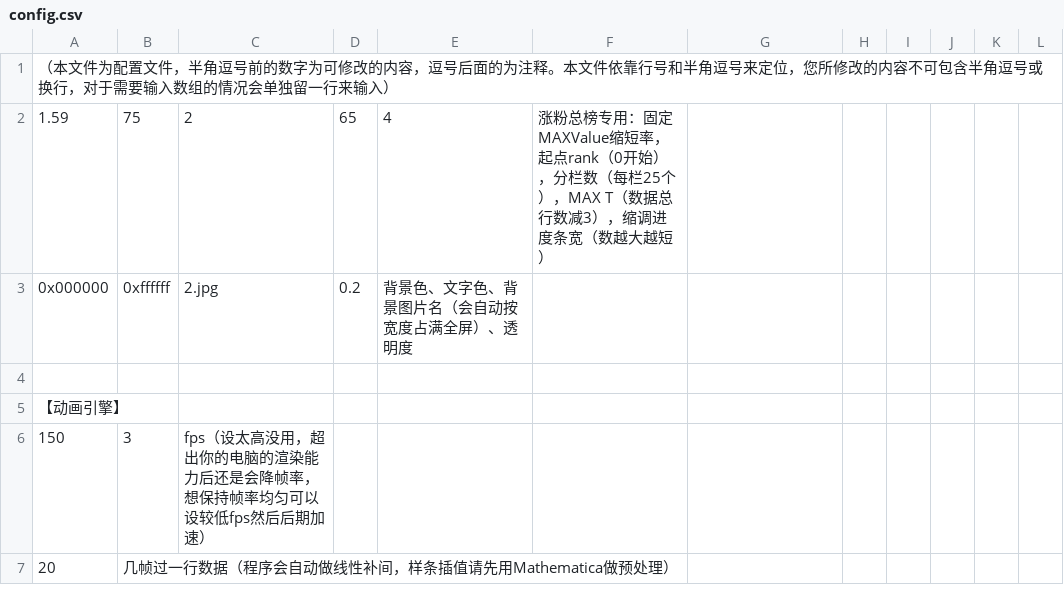
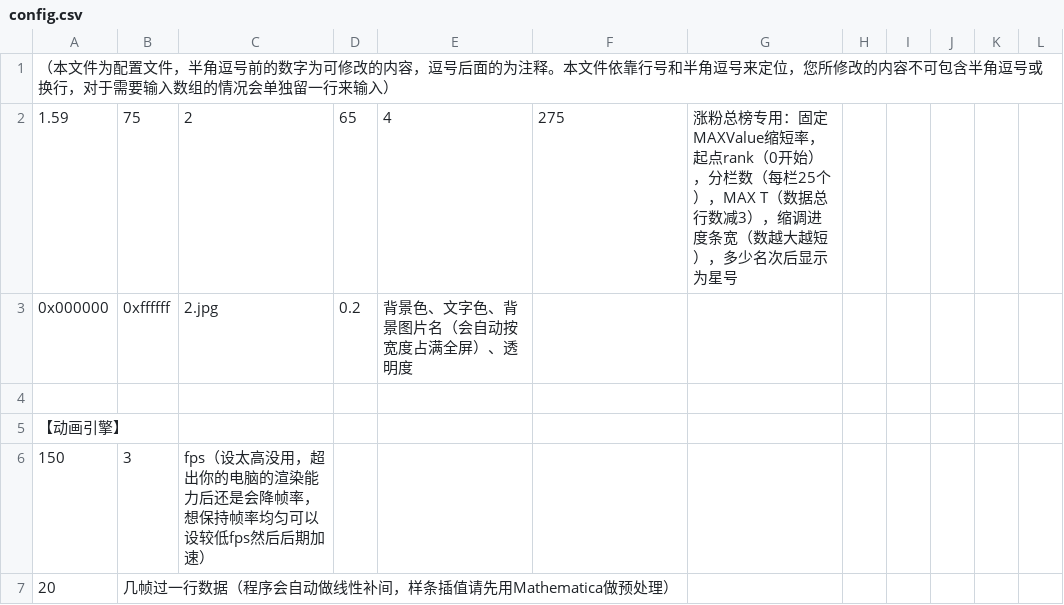
Before and after one commit to LePtC/AutoAni-2col, a CSV file: config.csv, drawn as a sheet; only a part is shown.

```diff
--- a/config.csv
+++ b/config.csv
@@ -1,3 +1,3 @@
 （本文件为配置文件，半角逗号前的数字为可修改的内容，逗号后面的为注释。本文件依靠行号和半角逗号来定位，您所修改的内容不可包含半角逗号或换行，对于需要输入数组的情况会单独留一行来输入）
-1.59,75,2,65,4,涨粉总榜专用：固定MAXValue缩短率，起点rank（0开始），分栏数（每栏25个），MAX T（数据总行数减3），缩调进度条宽（数越大越短）
+1.59,75,2,65,4,275,涨粉总榜专用：固定MAXValue缩短率，起点rank（0开始），分栏数（每栏25个），MAX T（数据总行数减3），缩调进度条宽（数越大越短），多少名次后显示为星号
 0x000000,0xffffff,2.jpg,0.2,背景色、文字色、背景图片名（会自动按宽度占满全屏）、透明度
```
Also changed, not shown: 3 other files.
